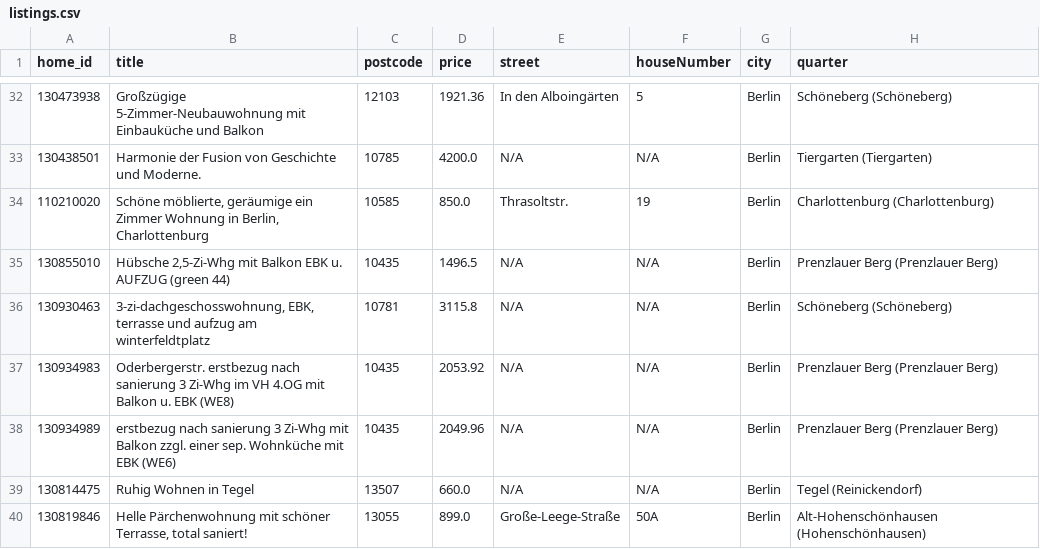
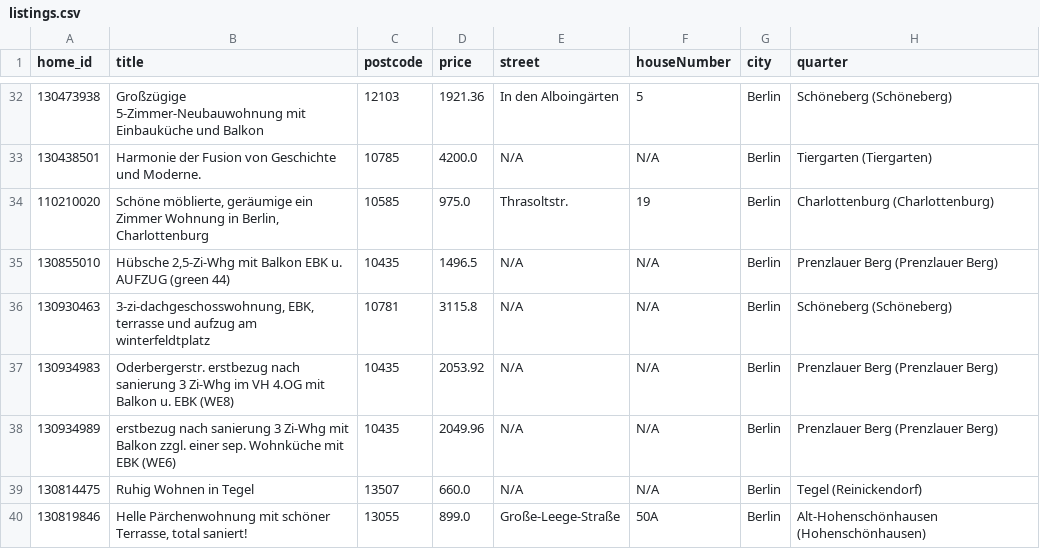
Before and after one commit to widadmogral/urutu-rent-home, a CSV file: listings.csv, drawn as a sheet; only a part is shown, gaps mark what is left out; the diff covers the shown part only; the diff names each change by its address in the sheet, - before the commit and + after, or states it on an @@ line.

```diff
--- a/listings.csv
+++ b/listings.csv
-D34 (price): 850.0
+D34 (price): 975.0
```
Also changed, not shown: 2 added rows and 4 removed rows elsewhere in this file.
